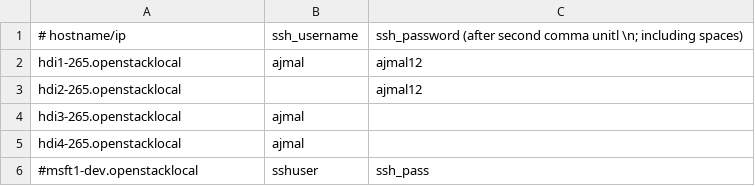
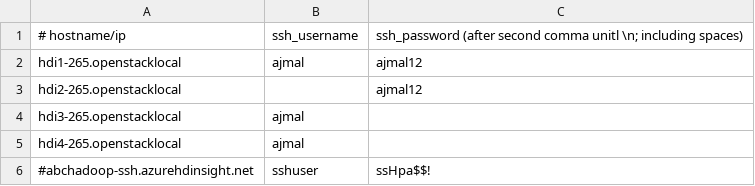
Before and after one commit to ajmalyusuf/cluster-tools, a CSV file: remote_commands/azure.csv, drawn as a sheet; removed rows and columns are numbered as before the commit, all else as after; the diff names each change by its address in the sheet, - before the commit and + after, or states it on an @@ line.

Commit message:
modified command line options

```diff
--- a/remote_commands/azure.csv
+++ b/remote_commands/azure.csv
-row 6: #msft1-dev.openstacklocal | sshuser | ssh_pass
+row 6: #abchadoop-ssh.azurehdinsight.net | sshuser | ssHpa$$!
```
Also changed, not shown: 4 other files.
